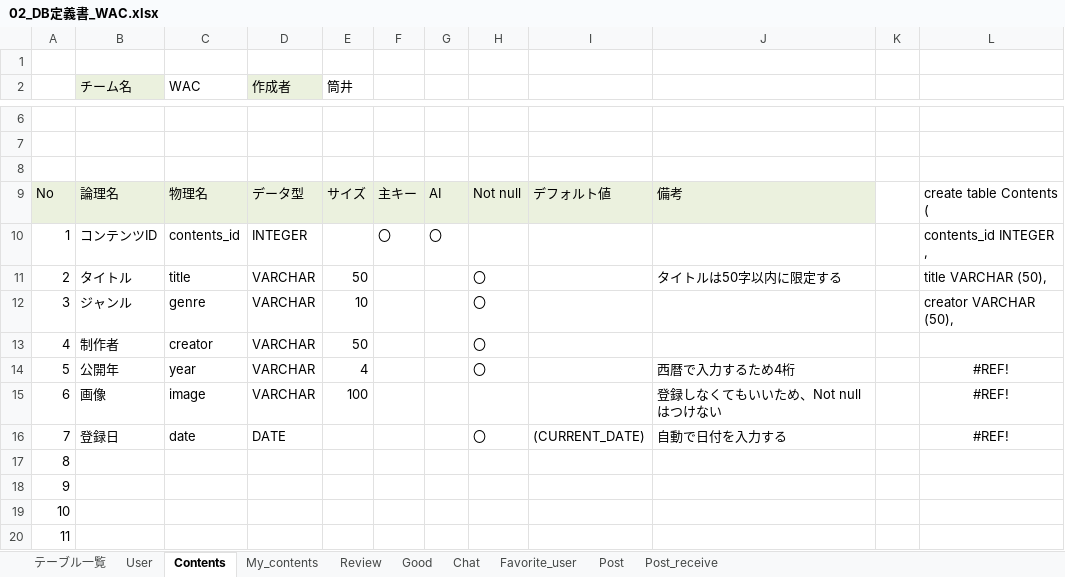
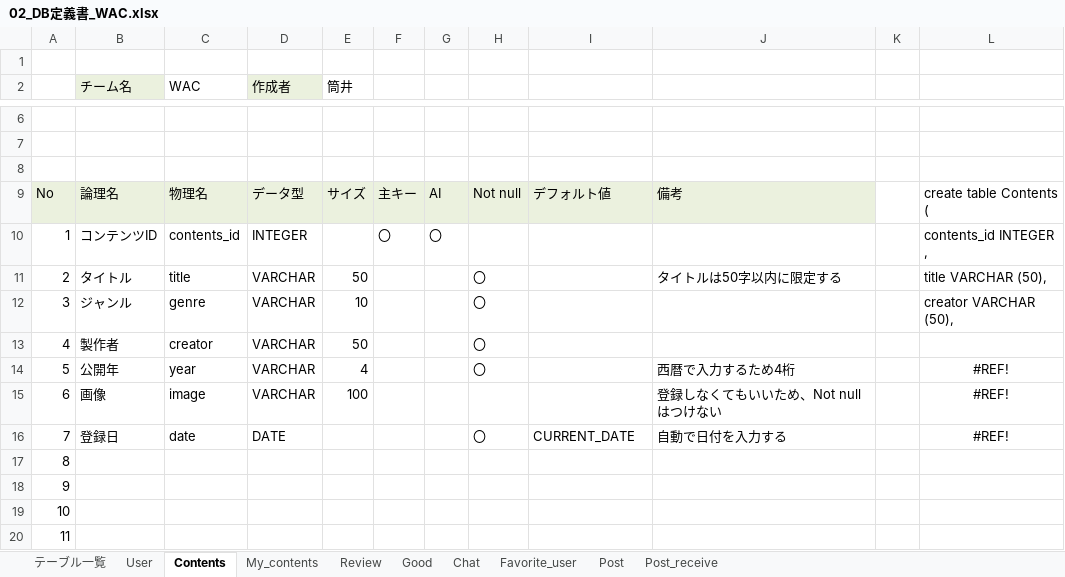
Before and after one commit to plusdojo2024/A2, an Excel workbook: doc/2_外部設計書/02_DB定義書_WAC.xlsx, sheet Contents, drawn as a sheet; only a part is shown, gaps mark what is left out; values as stored, in another font and other column widths than the file's, no borders; the diff names each change by its address in the sheet, - before the commit and + after, or states it on an @@ line.

```diff
--- a/doc/2_外部設計書/02_DB定義書_WAC.xlsx (sheet Contents)
+++ b/doc/2_外部設計書/02_DB定義書_WAC.xlsx (sheet Contents)
-B13 (チーム名): 制作者
+B13 (チーム名): 製作者
-I16: (CURRENT_DATE)
+I16: CURRENT_DATE
```
Also changed, not shown: sheet User, sheet Chat, sheet My_contents, sheet Review.
